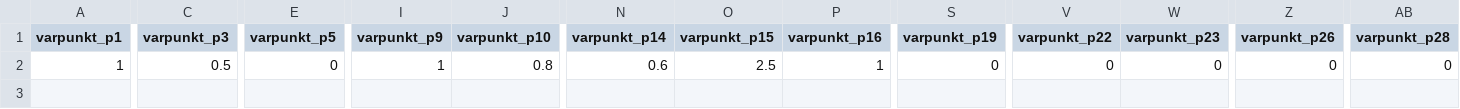
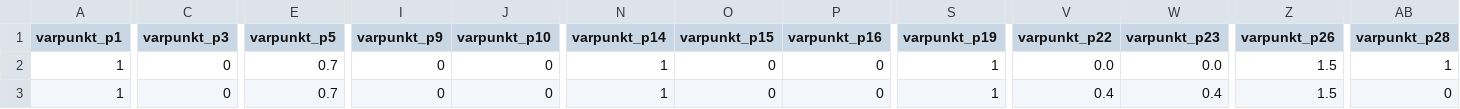
Before and after one commit to EdVeralli/Matriz_Madurez, a CSV file: data/Scores_Totales.csv, drawn as a sheet; only a part is shown, gaps mark what is left out; rows hold the shown columns only; the diff covers the shown part only; the diff names each change by its address in the sheet, - before the commit and + after, or states it on an @@ line.

```diff
--- a/data/Scores_Totales.csv
+++ b/data/Scores_Totales.csv
-C2 (varpunkt_p3): 0.5
+C2 (varpunkt_p3): 0
-E2 (varpunkt_p5): 0
+E2 (varpunkt_p5): 0.7
-I2 (varpunkt_p9): 1
+I2 (varpunkt_p9): 0
-J2 (varpunkt_p10): 0.8
+J2 (varpunkt_p10): 0
-N2 (varpunkt_p14): 0.6
+N2 (varpunkt_p14): 1
-O2 (varpunkt_p15): 2.5
+O2 (varpunkt_p15): 0
-P2 (varpunkt_p16): 1
+P2 (varpunkt_p16): 0
-S2 (varpunkt_p19): 0
+S2 (varpunkt_p19): 1
-V2 (varpunkt_p22): 0
+V2 (varpunkt_p22): 0.0
-W2 (varpunkt_p23): 0
+W2 (varpunkt_p23): 0.0
-Z2 (varpunkt_p26): 0
+Z2 (varpunkt_p26): 1.5
-AB2 (varpunkt_p28): 0
+AB2 (varpunkt_p28): 1
+row 3: 1 | 0 | 0.7 | 0 | 0 | 1 | 0 | 0 | 1 | 0.4 | 0.4 | 1.5 | 0
```
Also changed, not shown: 22 edited cells elsewhere in this file, data/Puntajes.csv, data/Scores_monica.csv, 8 other files.
